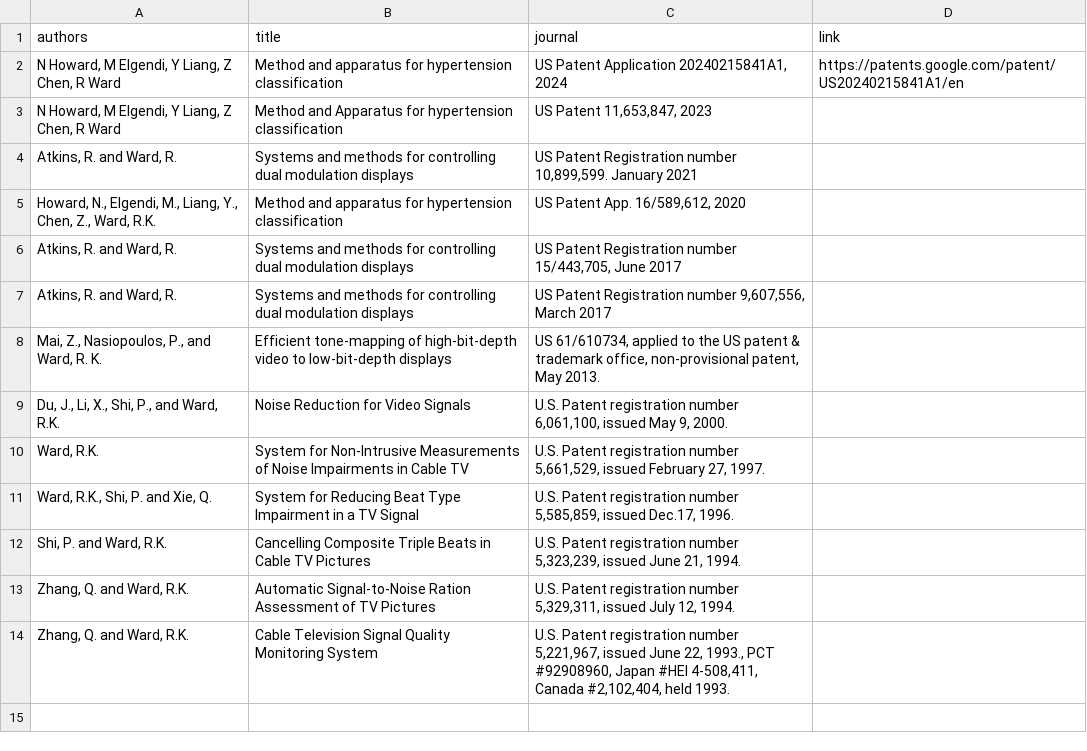
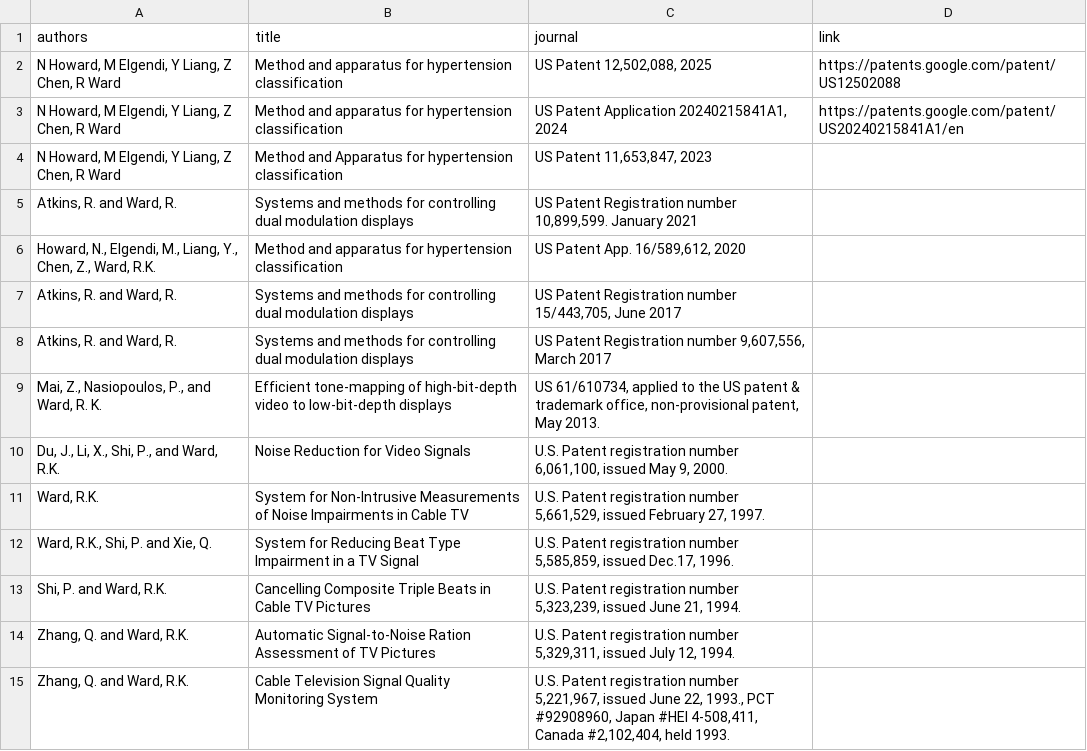
Before and after one commit to aleereza/academic-portfolio, a CSV file: website/src/data/publications_patents.csv, drawn as a sheet.

```diff
--- a/website/src/data/publications_patents.csv
+++ b/website/src/data/publications_patents.csv
@@ -1,2 +1,3 @@
 authors,title,journal,link
+"N Howard, M Elgendi, Y Liang, Z Chen, R Ward",Method and apparatus for hypertension classification,"US Patent 12,502,088, 2025",https://patents.google.com/patent/US12502088
 "N Howard, M Elgendi, Y Liang, Z Chen, R Ward",Method and apparatus for hypertension classification,"US Patent Application 20240215841A1, 2024","https://patents.google.com/patent/US20240215841A1/en"
```
Also changed, not shown: website/src/data/publications_refereed_journals.csv.
